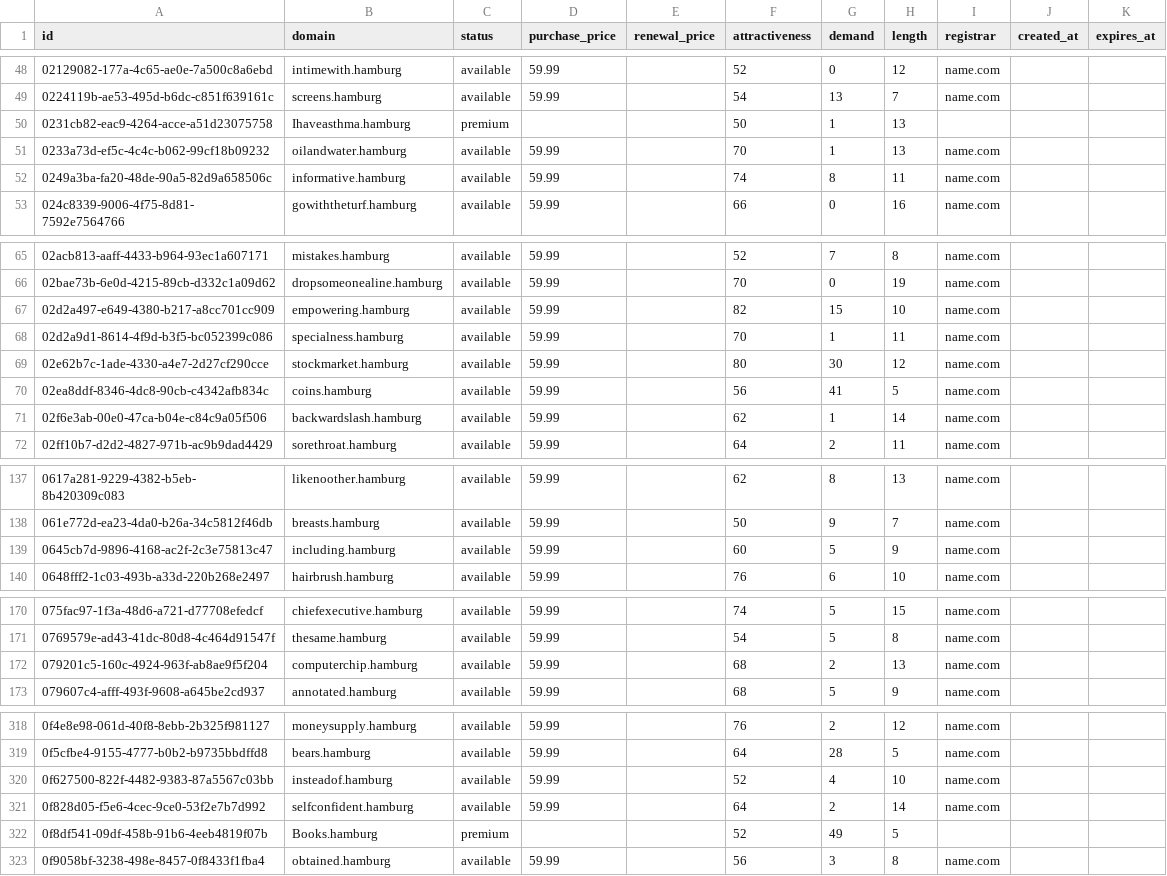
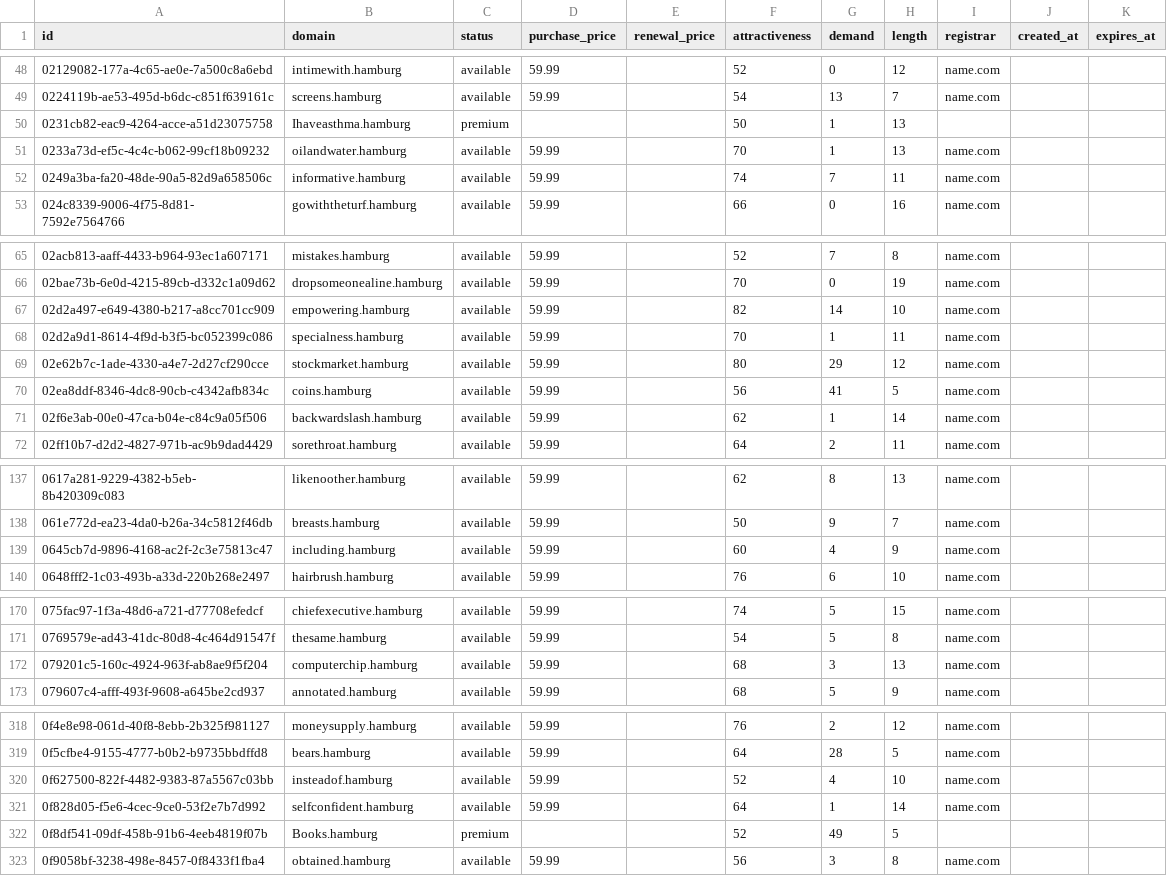
Before and after one commit to UniqueDomains/hamburg-oneword-domains, a CSV file: hamburg.csv, drawn as a sheet; only a part is shown, gaps mark what is left out; the diff covers the shown part only.

Commit message:
Domains update

```diff
--- a/hamburg.csv
+++ b/hamburg.csv
@@ -51,3 +51,3 @@ id,domain,status,purchase_price,renewal_price,attractiveness,demand,length,regis
 0233a73d-ef5c-4c4c-b062-99cf18b09232,oilandwater.hamburg,available,59.99,,70,1,13,name.com,,
-0249a3ba-fa20-48de-90a5-82d9a658506c,informative.hamburg,available,59.99,,74,8,11,name.com,,
+0249a3ba-fa20-48de-90a5-82d9a658506c,informative.hamburg,available,59.99,,74,7,11,name.com,,
 024c8339-9006-4f75-8d81-7592e7564766,gowiththeturf.hamburg,available,59.99,,66,0,16,name.com,,
@@ -66,5 +66,5 @@ id,domain,status,purchase_price,renewal_price,attractiveness,demand,length,regis
 02bae73b-6e0d-4215-89cb-d332c1a09d62,dropsomeonealine.hamburg,available,59.99,,70,0,19,name.com,,
-02d2a497-e649-4380-b217-a8cc701cc909,empowering.hamburg,available,59.99,,82,15,10,name.com,,
+02d2a497-e649-4380-b217-a8cc701cc909,empowering.hamburg,available,59.99,,82,14,10,name.com,,
 02d2a9d1-8614-4f9d-b3f5-bc052399c086,specialness.hamburg,available,59.99,,70,1,11,name.com,,
-02e62b7c-1ade-4330-a4e7-2d27cf290cce,stockmarket.hamburg,available,59.99,,80,30,12,name.com,,
+02e62b7c-1ade-4330-a4e7-2d27cf290cce,stockmarket.hamburg,available,59.99,,80,29,12,name.com,,
 02ea8ddf-8346-4dc8-90cb-c4342afb834c,coins.hamburg,available,59.99,,56,41,5,name.com,,
@@ -138,3 +138,3 @@ id,domain,status,purchase_price,renewal_price,attractiveness,demand,length,regis
 061e772d-ea23-4da0-b26a-34c5812f46db,breasts.hamburg,available,59.99,,50,9,7,name.com,,
-0645cb7d-9896-4168-ac2f-2c3e75813c47,including.hamburg,available,59.99,,60,5,9,name.com,,
+0645cb7d-9896-4168-ac2f-2c3e75813c47,including.hamburg,available,59.99,,60,4,9,name.com,,
 0648fff2-1c03-493b-a33d-220b268e2497,hairbrush.hamburg,available,59.99,,76,6,10,name.com,,
@@ -171,3 +171,3 @@ id,domain,status,purchase_price,renewal_price,attractiveness,demand,length,regis
 0769579e-ad43-41dc-80d8-4c464d91547f,thesame.hamburg,available,59.99,,54,5,8,name.com,,
-079201c5-160c-4924-963f-ab8ae9f5f204,computerchip.hamburg,available,59.99,,68,2,13,name.com,,
+079201c5-160c-4924-963f-ab8ae9f5f204,computerchip.hamburg,available,59.99,,68,3,13,name.com,,
 079607c4-afff-493f-9608-a645be2cd937,annotated.hamburg,available,59.99,,68,5,9,name.com,,
@@ -320,3 +320,3 @@ id,domain,status,purchase_price,renewal_price,attractiveness,demand,length,regis
 0f627500-822f-4482-9383-87a5567c03bb,insteadof.hamburg,available,59.99,,52,4,10,name.com,,
-0f828d05-f5e6-4cec-9ce0-53f2e7b7d992,selfconfident.hamburg,available,59.99,,64,2,14,name.com,,
+0f828d05-f5e6-4cec-9ce0-53f2e7b7d992,selfconfident.hamburg,available,59.99,,64,1,14,name.com,,
 0f8df541-09df-458b-91b6-4eeb4819f07b,Books.hamburg,premium,,,52,49,5,,,
```
Also changed, not shown: 11 edited cells elsewhere in this file, 4 other files.
